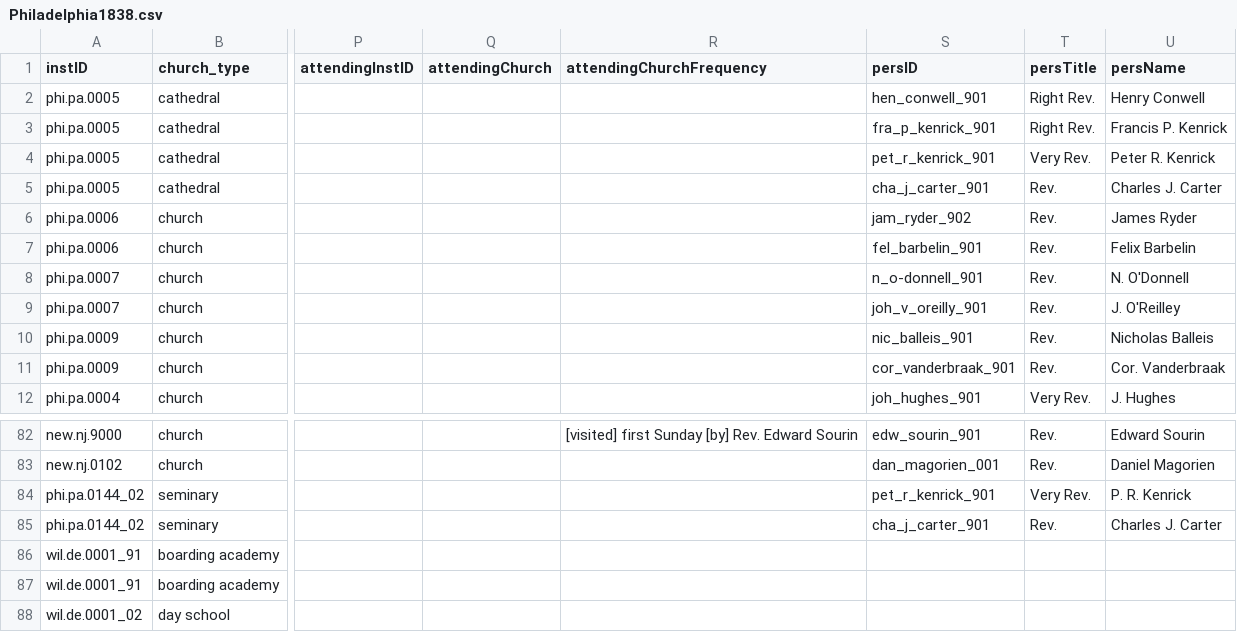
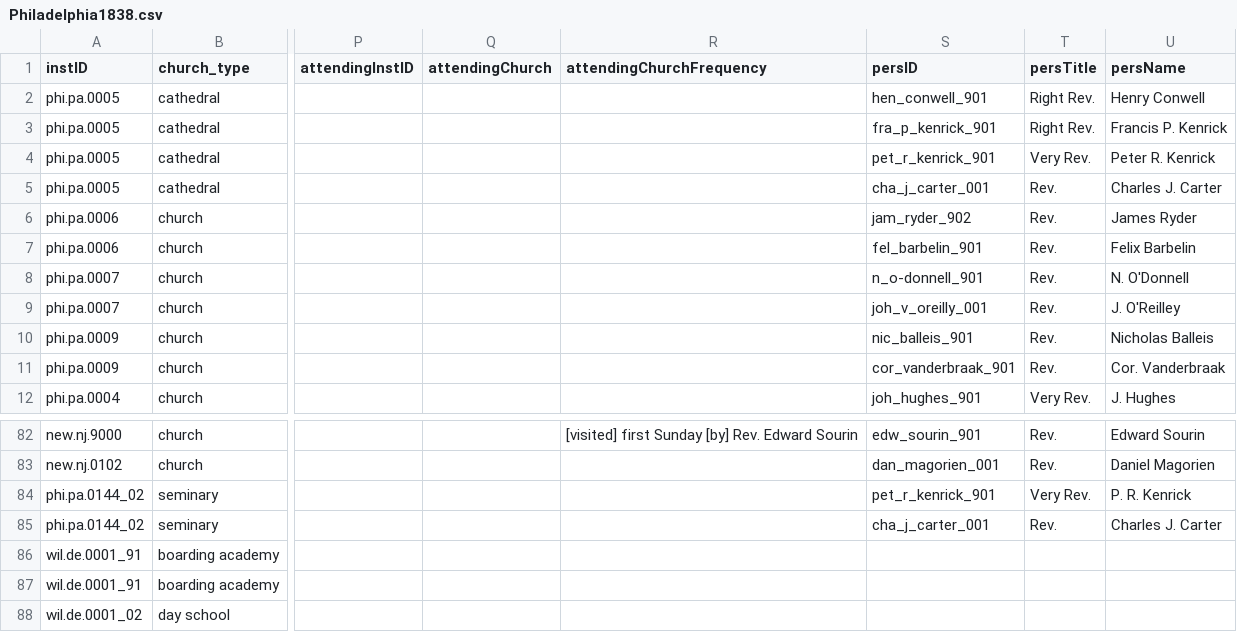
Before and after one commit to YuchenX063/Almanacs-Preprocess, a CSV file: processed/Philadelphia1838.csv, drawn as a sheet; only a part is shown, gaps mark what is left out; the diff names each change by its address in the sheet, - before the commit and + after, or states it on an @@ line.

```diff
--- a/processed/Philadelphia1838.csv
+++ b/processed/Philadelphia1838.csv
-S5 (persID): cha_j_carter_901
+S5 (persID): cha_j_carter_001
-S9 (persID): joh_v_oreilly_901
+S9 (persID): joh_v_oreilly_001
-S85 (persID): cha_j_carter_901
+S85 (persID): cha_j_carter_001
```
Also changed, not shown: processed/Philadelphia1834.csv, processed/Philadelphia1835.csv, 2 other files.
